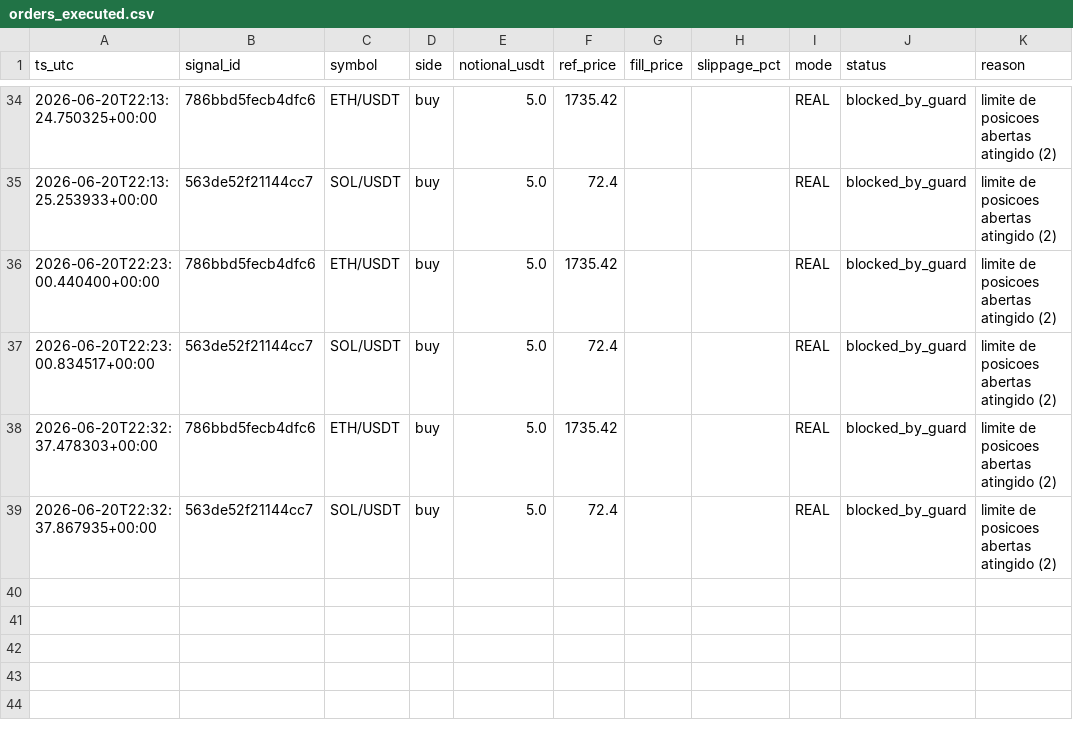
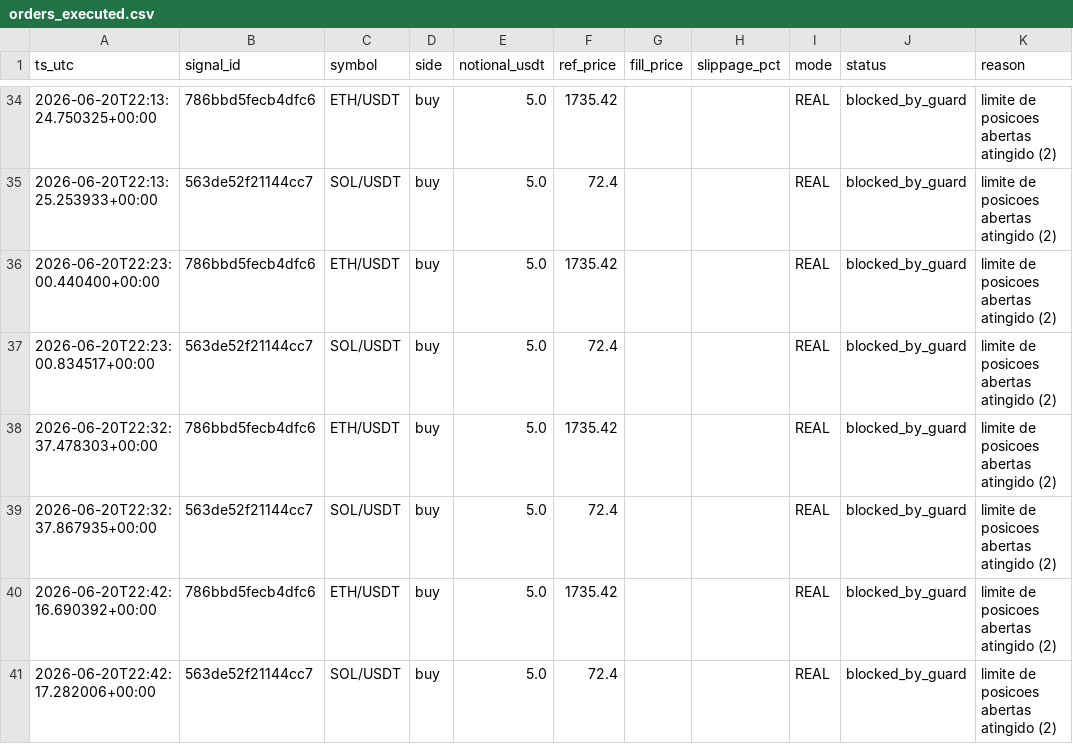
Before and after one commit to neliocastro/crypto-signal-bot, a CSV file: state/orders_executed.csv, drawn as a sheet; only a part is shown, gaps mark what is left out.

```diff
--- a/state/orders_executed.csv
+++ b/state/orders_executed.csv
@@ -39 +39,3 @@ ts_utc,signal_id,symbol,side,notional_usdt,ref_price,fill_price,slippage_pct,mod
 2026-06-20T22:32:37.867935+00:00,563de52f21144cc7,SOL/USDT,buy,5.0,72.4,,,REAL,blocked_by_guard,limite de posicoes abertas atingido (2)
+2026-06-20T22:42:16.690392+00:00,786bbd5fecb4dfc6,ETH/USDT,buy,5.0,1735.42,,,REAL,blocked_by_guard,limite de posicoes abertas atingido (2)
+2026-06-20T22:42:17.282006+00:00,563de52f21144cc7,SOL/USDT,buy,5.0,72.4,,,REAL,blocked_by_guard,limite de posicoes abertas atingido (2)
```
Also changed, not shown: 2 other files.
